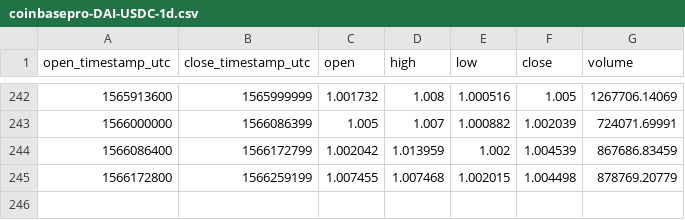
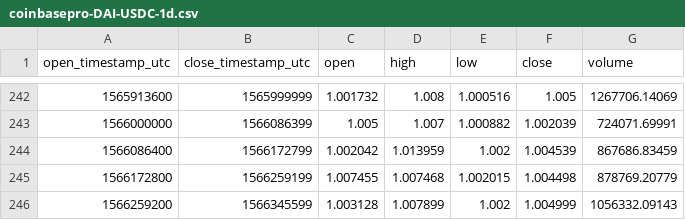
Before and after one commit to cryptobigbro/coinbasepro-DAI-USDC, a CSV file: coinbasepro-DAI-USDC-1d.csv, drawn as a sheet; only a part is shown, gaps mark what is left out.

```diff
--- a/coinbasepro-DAI-USDC-1d.csv
+++ b/coinbasepro-DAI-USDC-1d.csv
@@ -245 +245,2 @@ open_timestamp_utc,close_timestamp_utc,open,high,low,close,volume
 1566172800,1566259199,1.007455,1.007468,1.002015,1.004498,878769.20779
+1566259200,1566345599,1.003128,1.007899,1.002,1.004999,1056332.09143
```
Also changed, not shown: coinbasepro-DAI-USDC-1h.csv, 1 other file.
